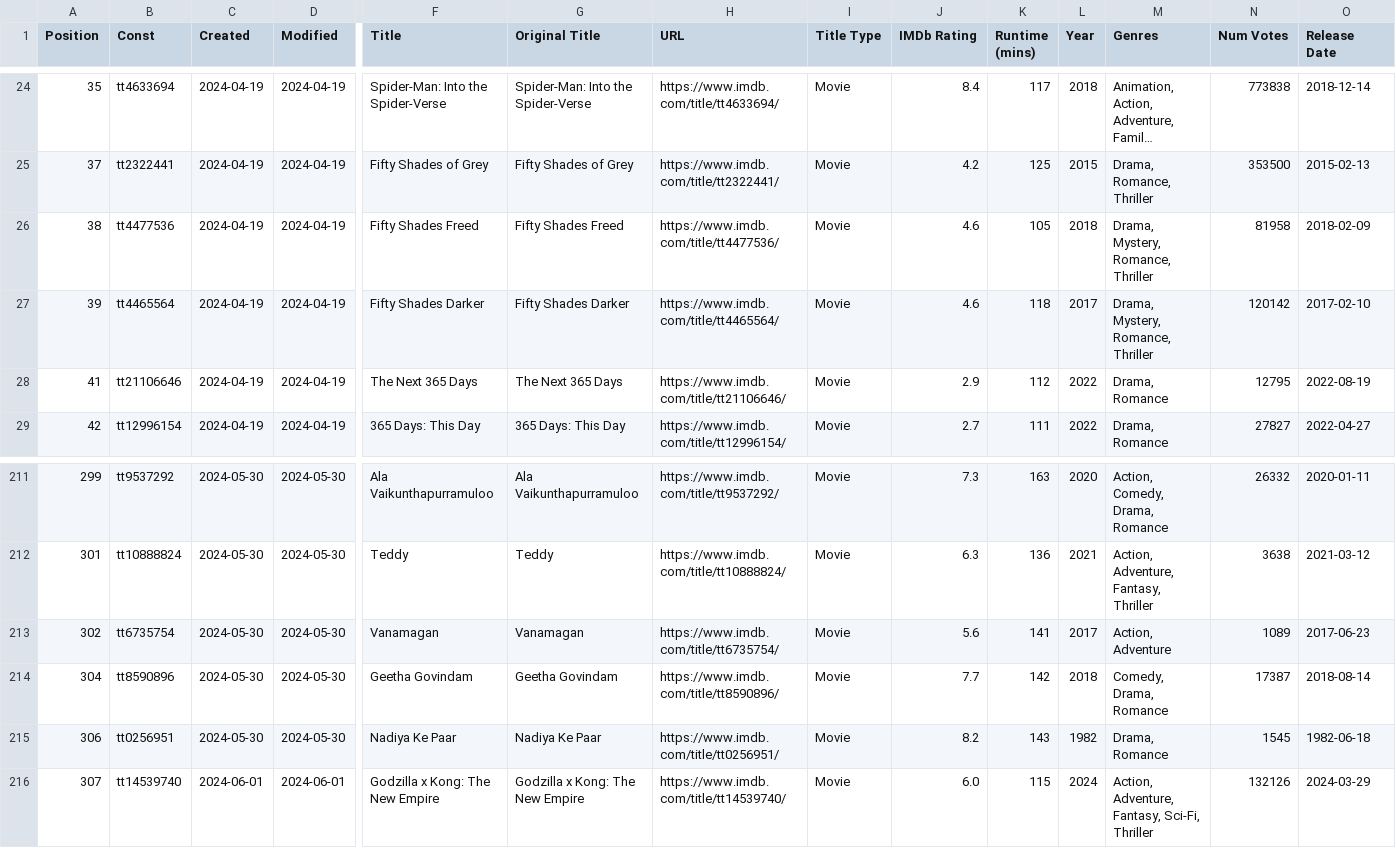
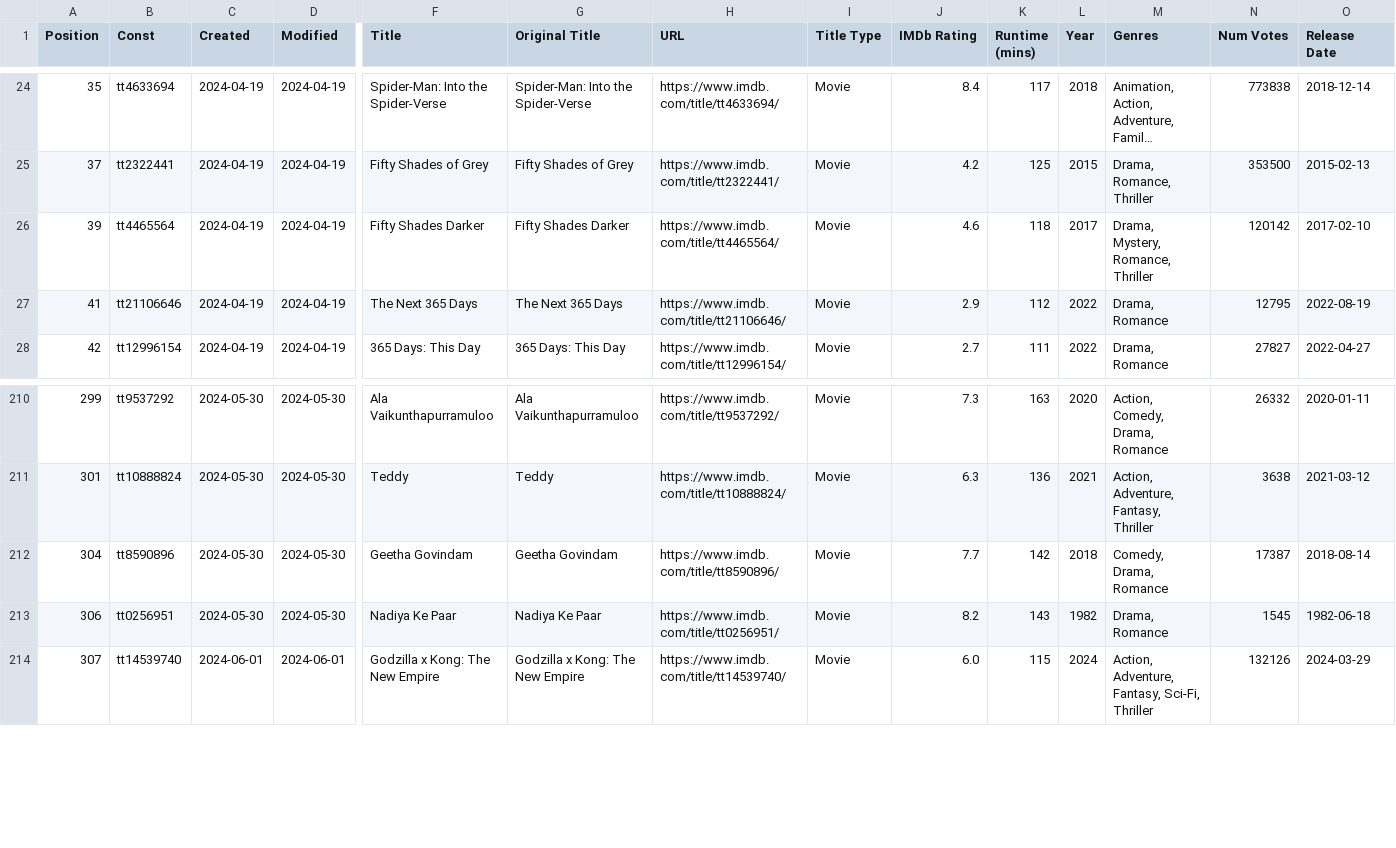
Before and after one commit to Ns81000/WHATSUP, a CSV file: data/movies.csv, drawn as a sheet; only a part is shown, gaps mark what is left out; long unchanged cells end in …; rows hold the shown columns only; the diff names each change by its address in the sheet, - before the commit and + after, or states it on an @@ line.

```diff
--- a/data/movies.csv
+++ b/data/movies.csv
-row 26: 38 | tt4477536 | 2024-04-19 | 2024-04-19 | Fifty Shades Freed | Fifty Shades Freed | https://www.imdb.com/title/tt4477536/ | Movie | 4.6 | 105 | 2018 | Drama, Mystery, Romance, Thriller | 81958 | 2018-02-09
-row 213: 302 | tt6735754 | 2024-05-30 | 2024-05-30 | Vanamagan | Vanamagan | https://www.imdb.com/title/tt6735754/ | Movie | 5.6 | 141 | 2017 | Action, Adventure | 1089 | 2017-06-23
```
Also changed, not shown: 13 other files.
